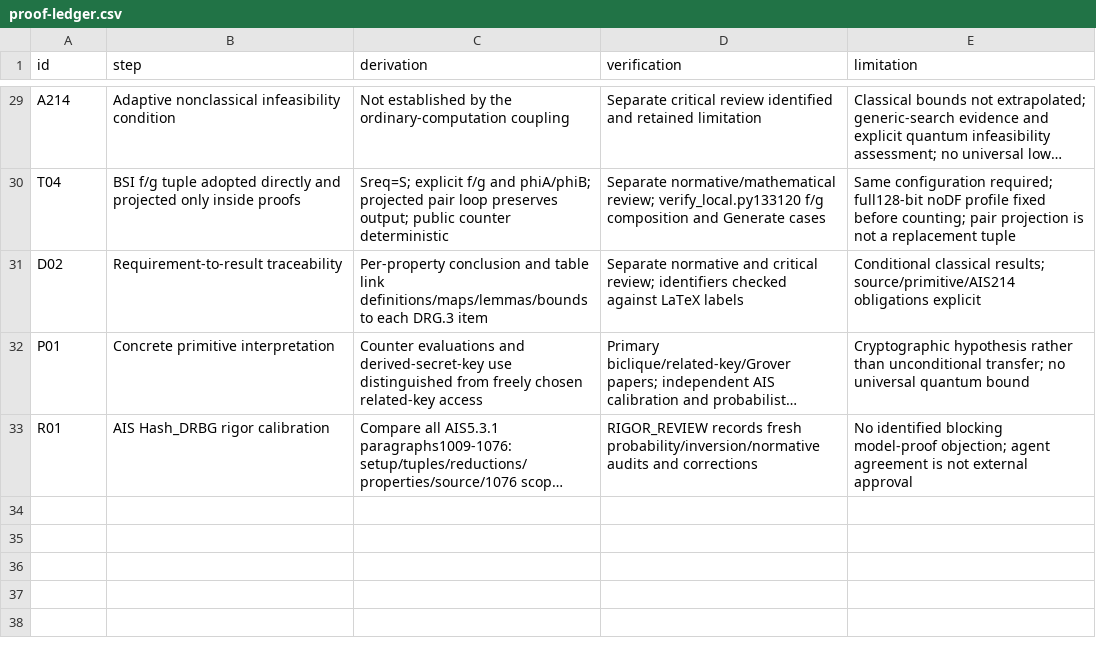
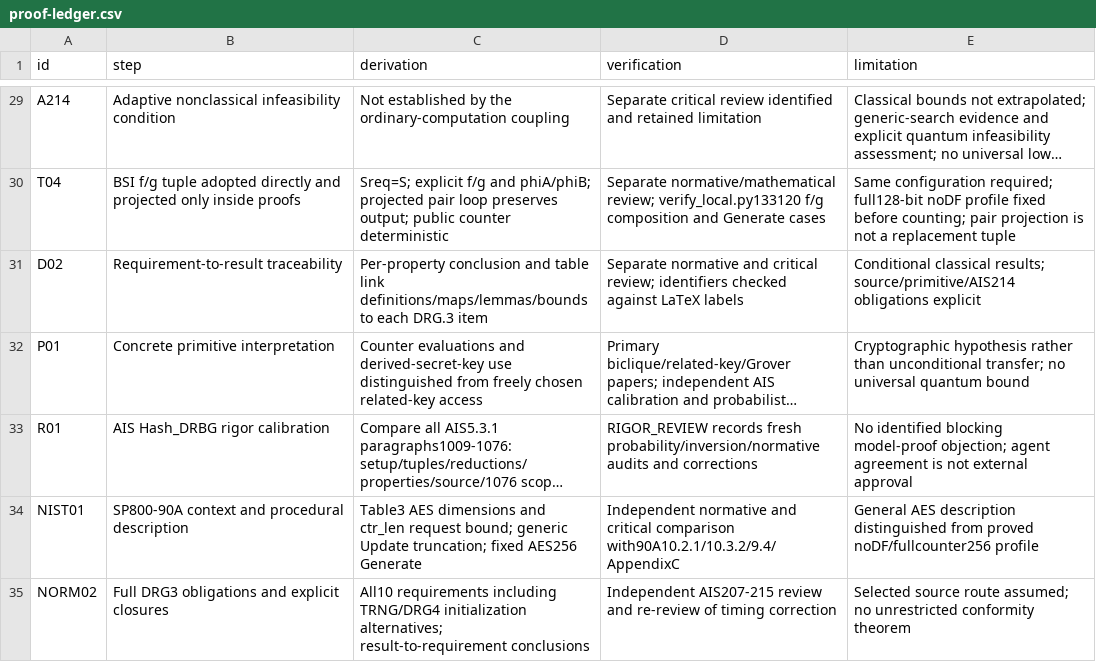
Before and after one commit to jordiprga/technical-work, a CSV file: CTR_DRBG/article_ais/proof-ledger.csv, drawn as a sheet; only a part is shown, gaps mark what is left out; long unchanged cells end in …; the diff names each change by its address in the sheet, - before the commit and + after, or states it on an @@ line.

Commit message:
Adopt ToSC layout and expand DRG.3 exposition with visual proof companion

```diff
--- a/CTR_DRBG/article_ais/proof-ledger.csv
+++ b/CTR_DRBG/article_ais/proof-ledger.csv
+row 34: NIST01 | SP800-90A context and procedural description | Table3 AES dimensions and ctr_len request bound; generic Update truncation; fixed AES256 Generate | Independent normative and critical comparison with90A10.2.1/10.3.2/9.4/AppendixC | General AES description distinguished from proved noDF/fullcounter256 profile
+row 35: NORM02 | Full DRG3 obligations and explicit closures | All10 requirements including TRNG/DRG4 initialization alternatives; result-to-requirement conclusions | Independent AIS207-215 review and re-review of timing correction | Selected source route assumed; no unrestricted conformity theorem
```
Also changed, not shown: 40 other files.
